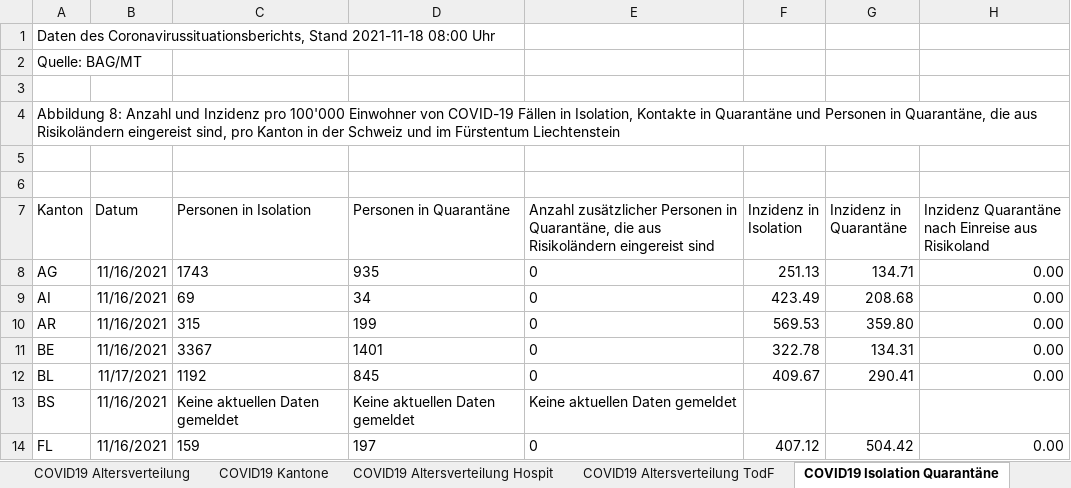
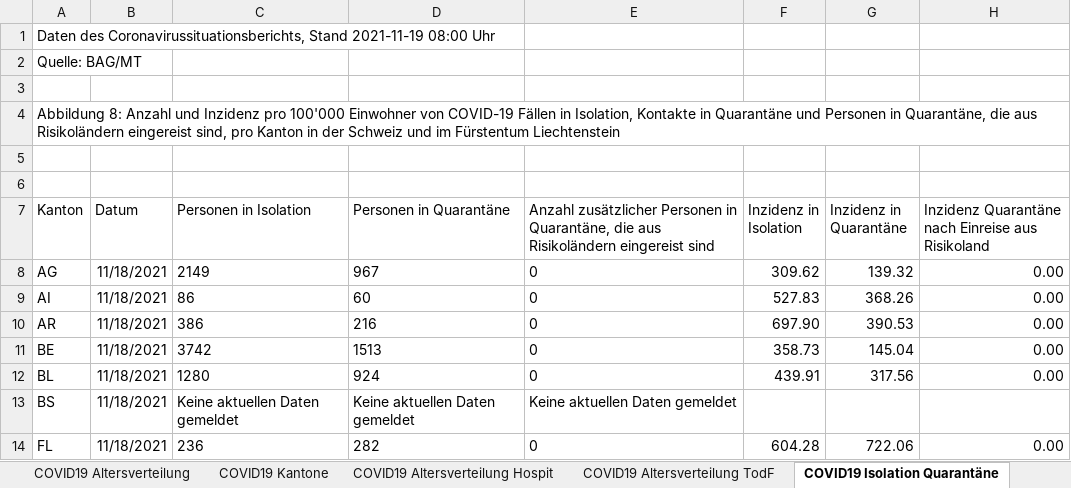
Before and after one commit to dankaufmann/f-curve, an Excel workbook: Data/Covid19Cases.xlsx, sheet COVID19 Isolation Quarantäne, drawn as a sheet; only a part is shown; values as stored, in another font and other column widths than the file's, no borders; the diff covers the shown part only; the diff names each change by its address in the sheet, - before the commit and + after, or states it on an @@ line.

```diff
--- a/Data/Covid19Cases.xlsx (sheet COVID19 Isolation Quarantäne)
+++ b/Data/Covid19Cases.xlsx (sheet COVID19 Isolation Quarantäne)
-A1 (Kanton): …Coronavirussituationsberichts, Stand 2021-11-18 08:00 Uhr
+A1 (Kanton): …Coronavirussituationsberichts, Stand 2021-11-19 08:00 Uhr
-B8:B11 (Datum): 11/16/2021
+B8:B11 (Datum): 11/18/2021
-C8 (Personen in Isolation): 1743
+C8 (Personen in Isolation): 2149
-D8 (Personen in Quarantäne): 935
+D8 (Personen in Quarantäne): 967
-F8 (Inzidenz in Isolation): 251.13
+F8 (Inzidenz in Isolation): 309.62
-G8 (Inzidenz in Quarantäne): 134.71
+G8 (Inzidenz in Quarantäne): 139.32
-C9 (Personen in Isolation): 69
+C9 (Personen in Isolation): 86
-D9 (Personen in Quarantäne): 34
+D9 (Personen in Quarantäne): 60
-F9 (Inzidenz in Isolation): 423.49
+F9 (Inzidenz in Isolation): 527.83
-G9 (Inzidenz in Quarantäne): 208.68
+G9 (Inzidenz in Quarantäne): 368.26
-C10 (Personen in Isolation): 315
+C10 (Personen in Isolation): 386
-D10 (Personen in Quarantäne): 199
+D10 (Personen in Quarantäne): 216
-F10 (Inzidenz in Isolation): 569.53
+F10 (Inzidenz in Isolation): 697.90
-G10 (Inzidenz in Quarantäne): 359.80
+G10 (Inzidenz in Quarantäne): 390.53
-C11 (Personen in Isolation): 3367
+C11 (Personen in Isolation): 3742
-D11 (Personen in Quarantäne): 1401
+D11 (Personen in Quarantäne): 1513
-F11 (Inzidenz in Isolation): 322.78
+F11 (Inzidenz in Isolation): 358.73
-G11 (Inzidenz in Quarantäne): 134.31
+G11 (Inzidenz in Quarantäne): 145.04
-B12 (Datum): 11/17/2021
+B12 (Datum): 11/18/2021
-C12 (Personen in Isolation): 1192
+C12 (Personen in Isolation): 1280
-D12 (Personen in Quarantäne): 845
+D12 (Personen in Quarantäne): 924
-F12 (Inzidenz in Isolation): 409.67
+F12 (Inzidenz in Isolation): 439.91
-G12 (Inzidenz in Quarantäne): 290.41
+G12 (Inzidenz in Quarantäne): 317.56
-B13:B14 (Datum): 11/16/2021
+B13:B14 (Datum): 11/18/2021
-C14 (Personen in Isolation): 159
+C14 (Personen in Isolation): 236
-D14 (Personen in Quarantäne): 197
+D14 (Personen in Quarantäne): 282
-F14 (Inzidenz in Isolation): 407.12
+F14 (Inzidenz in Isolation): 604.28
-G14 (Inzidenz in Quarantäne): 504.42
+G14 (Inzidenz in Quarantäne): 722.06
```
Also changed, not shown: 106 edited cells elsewhere in this sheet, sheet COVID19 Zahlen, sheet COVID19 Kantone, sheet COVID19 Altersverteilung, sheet COVID19 Altersverteilung Hospit, sheet COVID19 Altersverteilung TodF, Data/Covid19CasesJH.xlsx, 43 other files.
